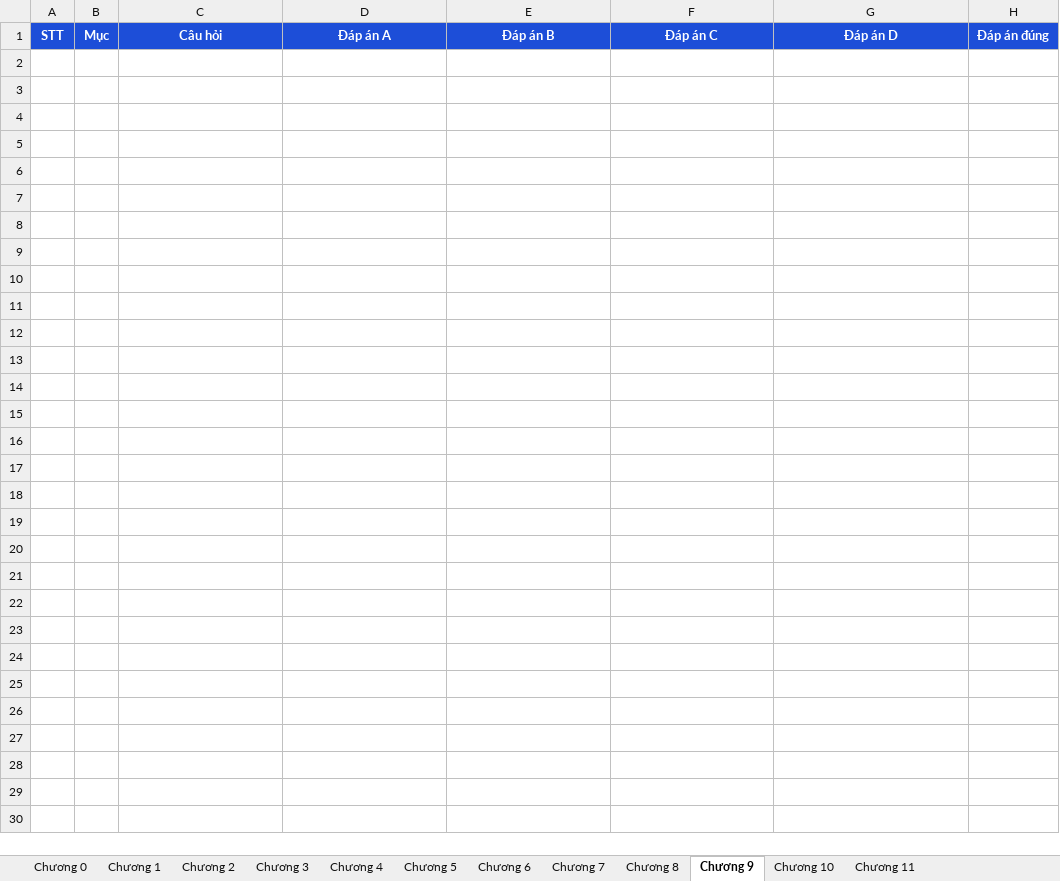
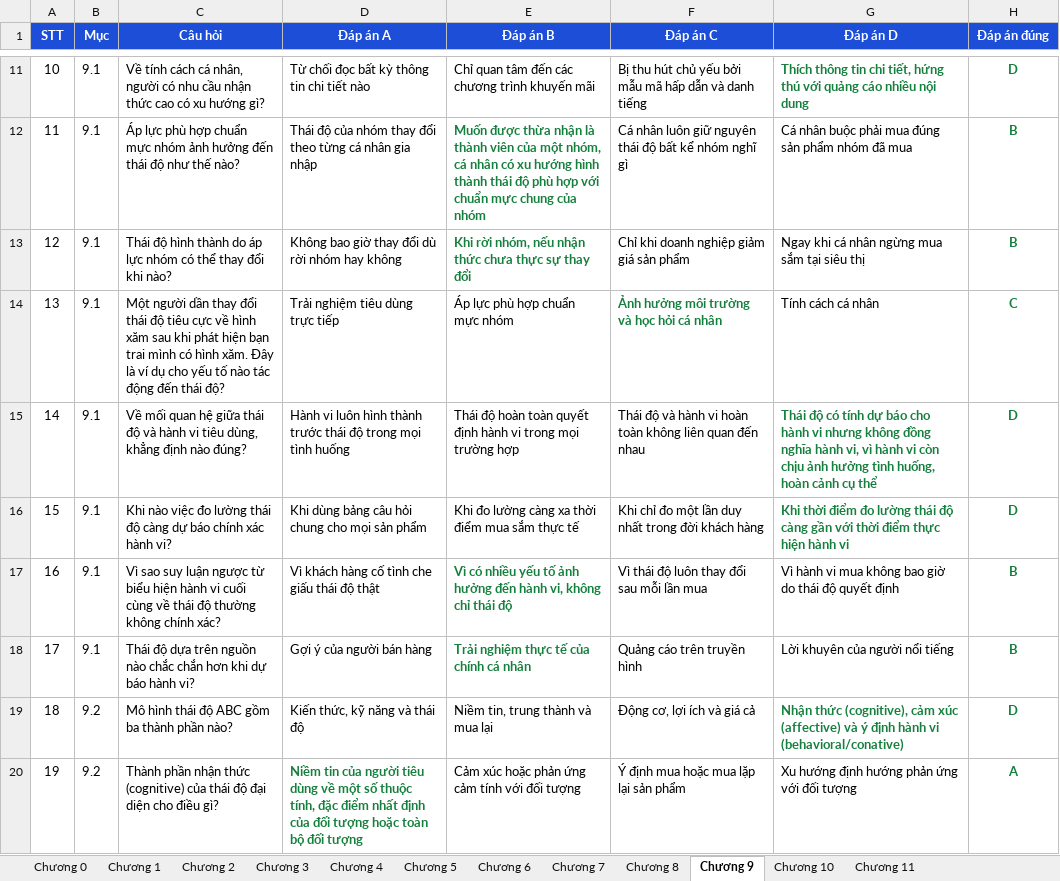
Before and after one commit to lethetran/quiz-lich-su-dang, an Excel workbook: Ngan_hang_cau_hoi.xlsx, sheet Chương 9, drawn as a sheet; only a part is shown, gaps mark what is left out; values as stored, in another font and other column widths than the file's, no borders; the diff covers the shown part only; the diff names each change by its address in the sheet, - before the commit and + after, or states it on an @@ line.

Commit message:
Bổ sung ngân hàng câu hỏi Chương 9: Thái độ của người tiêu dùng (44 câu)

```diff
--- a/Ngan_hang_cau_hoi.xlsx (sheet Chương 9)
+++ b/Ngan_hang_cau_hoi.xlsx (sheet Chương 9)
+row 11: 10 | 9.1 | Về tính cách cá nhân, người có nhu cầu nhận thức cao có xu hướng gì? | Từ chối đọc bất kỳ thông tin chi tiết nào | Chỉ quan tâm đến các chương trình khuyến mãi | Bị thu hút chủ yếu bởi mẫu mã hấp dẫn và danh tiếng | Thích thông tin chi tiết, hứng thú với quảng cáo nhiều nội dung | D
+row 12: 11 | 9.1 | Áp lực phù hợp chuẩn mực nhóm ảnh hưởng đến thái độ như thế nào? | Thái độ của nhóm thay đổi theo từng cá nhân gia nhập | Muốn được thừa nhận là thành viên của một nhóm, cá nhân có xu hướng hình thành thái độ phù hợp với chuẩn mực chung của nhóm | Cá nhân luôn giữ nguyên thái độ bất kể nhóm nghĩ gì | Cá nhân buộc phải mua đúng sản phẩm nhóm đã mua | B
+row 13: 12 | 9.1 | Thái độ hình thành do áp lực nhóm có thể thay đổi khi nào? | Không bao giờ thay đổi dù rời nhóm hay không | Khi rời nhóm, nếu nhận thức chưa thực sự thay đổi | Chỉ khi doanh nghiệp giảm giá sản phẩm | Ngay khi cá nhân ngừng mua sắm tại siêu thị | B
+row 14: 13 | 9.1 | Một người dần thay đổi thái độ tiêu cực về hình xăm sau khi phát hiện bạn trai mình có hình xăm. Đây là ví dụ cho yếu tố nào tác động đến thái độ? | Trải nghiệm tiêu dùng trực tiếp | Áp lực phù hợp chuẩn mực nhóm | Ảnh hưởng môi trường và học hỏi cá nhân | Tính cách cá nhân | C
+row 15: 14 | 9.1 | Về mối quan hệ giữa thái độ và hành vi tiêu dùng, khẳng định nào đúng? | Hành vi luôn hình thành trước thái độ trong mọi tình huống | Thái độ hoàn toàn quyết định hành vi trong mọi trường hợp | Thái độ và hành vi hoàn toàn không liên quan đến nhau | Thái độ có tính dự báo cho hành vi nhưng không đồng nghĩa hành vi, vì hành vi còn chịu ảnh hưởng tình huống, hoàn cảnh cụ thể | D
+row 16: 15 | 9.1 | Khi nào việc đo lường thái độ càng dự báo chính xác hành vi? | Khi dùng bảng câu hỏi chung cho mọi sản phẩm | Khi đo lường càng xa thời điểm mua sắm thực tế | Khi chỉ đo một lần duy nhất trong đời khách hàng | Khi thời điểm đo lường thái độ càng gần với thời điểm thực hiện hành vi | D
+row 17: 16 | 9.1 | Vì sao suy luận ngược từ biểu hiện hành vi cuối cùng về thái độ thường không chính xác? | Vì khách hàng cố tình che giấu thái độ thật | Vì có nhiều yếu tố ảnh hưởng đến hành vi, không chỉ thái độ | Vì thái độ luôn thay đổi sau mỗi lần mua | Vì hành vi mua không bao giờ do thái độ quyết định | B
+row 18: 17 | 9.1 | Thái độ dựa trên nguồn nào chắc chắn hơn khi dự báo hành vi? | Gợi ý của người bán hàng | Trải nghiệm thực tế của chính cá nhân | Quảng cáo trên truyền hình | Lời khuyên của người nổi tiếng | B
+row 19: 18 | 9.2 | Mô hình thái độ ABC gồm ba thành phần nào? | Kiến thức, kỹ năng và thái độ | Niềm tin, trung thành và mua lại | Động cơ, lợi ích và giá cả | Nhận thức (cognitive), cảm xúc (affective) và ý định hành vi (behavioral/conative) | D
+row 20: 19 | 9.2 | Thành phần nhận thức (cognitive) của thái độ đại diện cho điều gì? | Niềm tin của người tiêu dùng về một số thuộc tính, đặc điểm nhất định của đối tượng hoặc toàn bộ đối tượng | Cảm xúc hoặc phản ứng cảm tính với đối tượng | Ý định mua hoặc mua lặp lại sản phẩm | Xu hướng định hướng phản ứng với đối tượng | A
```
Also changed, not shown: 34 added rows elsewhere in this sheet, 1 other file.
